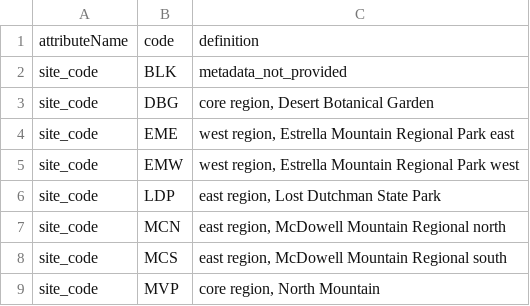
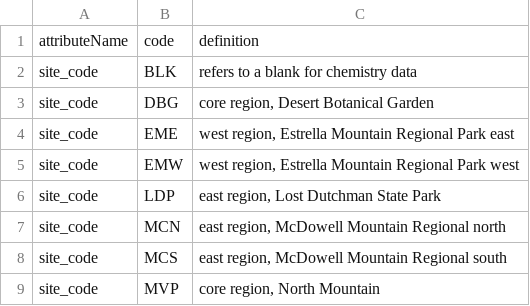
Before and after one commit to CAPLTER/knb-lter-cap.632, a CSV file: plant_root_simulator_factors.csv, drawn as a sheet; only a part is shown.

```diff
--- a/plant_root_simulator_factors.csv
+++ b/plant_root_simulator_factors.csv
@@ -1,3 +1,3 @@
 attributeName,code,definition
-site_code,BLK,metadata_not_provided
+site_code,BLK,refers to a blank for chemistry data
 site_code,DBG,"core region, Desert Botanical Garden"
```
Also changed, not shown: annuals_biomass_attrs.csv, annuals_composition_attrs.csv, 4 other files.
